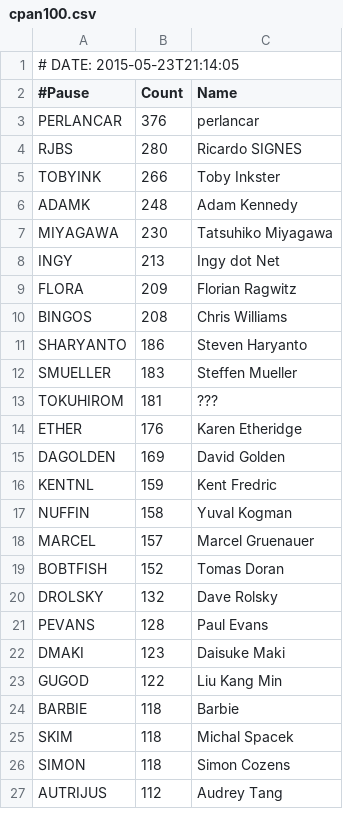
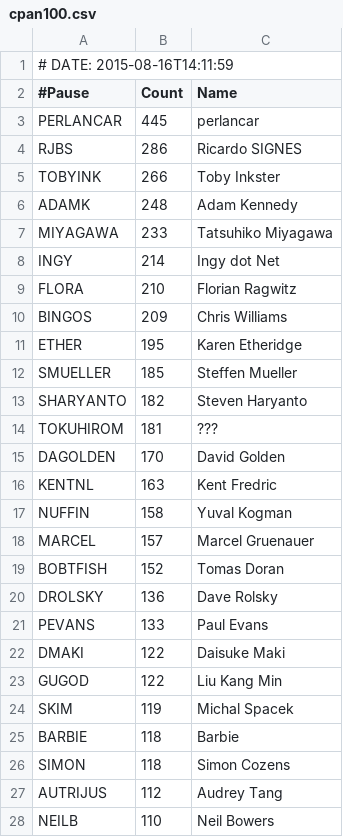
Before and after one commit to barbie/acme-cpanauthors-cpan-onehundred, a CSV file: examples/data/cpan100.csv, drawn as a sheet; only a part is shown; the diff covers the shown part only.

```diff
--- a/examples/data/cpan100.csv
+++ b/examples/data/cpan100.csv
@@ -1,17 +1,17 @@
-# DATE: 2015-05-23T21:14:05
+# DATE: 2015-08-16T14:11:59
 #Pause,Count,Name
-PERLANCAR,376,perlancar
-RJBS,280,Ricardo SIGNES
+PERLANCAR,445,perlancar
+RJBS,286,Ricardo SIGNES
 TOBYINK,266,Toby Inkster
 ADAMK,248,Adam Kennedy
-MIYAGAWA,230,Tatsuhiko Miyagawa
-INGY,213,Ingy dot Net
-FLORA,209,Florian Ragwitz
-BINGOS,208,Chris Williams
-SHARYANTO,186,Steven Haryanto
-SMUELLER,183,Steffen Mueller
+MIYAGAWA,233,Tatsuhiko Miyagawa
+INGY,214,Ingy dot Net
+FLORA,210,Florian Ragwitz
+BINGOS,209,Chris Williams
+ETHER,195,Karen Etheridge
+SMUELLER,185,Steffen Mueller
+SHARYANTO,182,Steven Haryanto
 TOKUHIROM,181,???
-ETHER,176,Karen Etheridge
-DAGOLDEN,169,David Golden
-KENTNL,159,Kent Fredric
+DAGOLDEN,170,David Golden
+KENTNL,163,Kent Fredric
 NUFFIN,158,Yuval Kogman
@@ -19,9 +19,10 @@ MARCEL,157,Marcel Gruenauer
 BOBTFISH,152,Tomas Doran
-DROLSKY,132,Dave Rolsky
-PEVANS,128,Paul Evans
-DMAKI,123,Daisuke Maki
+DROLSKY,136,Dave Rolsky
+PEVANS,133,Paul Evans
+DMAKI,122,Daisuke Maki
 GUGOD,122,Liu Kang Min
+SKIM,119,Michal Spacek
 BARBIE,118,Barbie
-SKIM,118,Michal Spacek
 SIMON,118,Simon Cozens
 AUTRIJUS,112,Audrey Tang
+NEILB,110,Neil Bowers
```
Also changed, not shown: 1 removed row and 4 edited cells elsewhere in this file, 4 other files.
